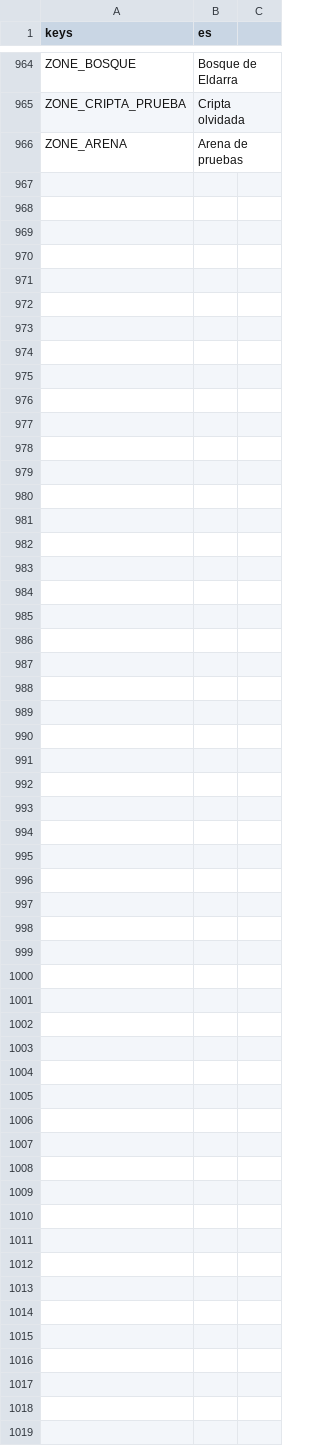
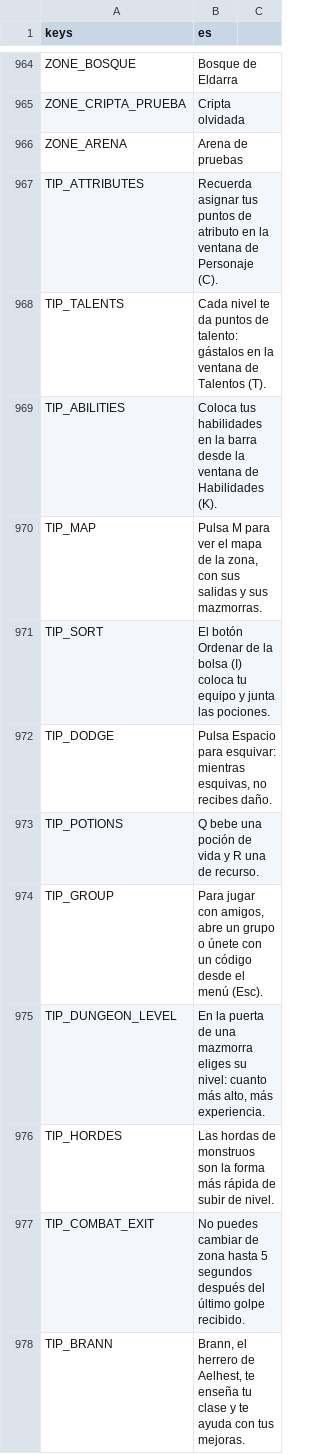
Before and after one commit to CabadaAndres11/thalandor-online-3d, a CSV file: data/texts/textos.csv, drawn as a sheet; only a part is shown, gaps mark what is left out; the diff names each change by its address in the sheet, - before the commit and + after, or states it on an @@ line.

```diff
--- a/data/texts/textos.csv
+++ b/data/texts/textos.csv
+row 967: TIP_ATTRIBUTES | Recuerda asignar tus puntos de atributo en la ventana de Personaje (C).
+row 968: TIP_TALENTS | Cada nivel te da puntos de talento: gástalos en la ventana de Talentos (T).
+row 969: TIP_ABILITIES | Coloca tus habilidades en la barra desde la ventana de Habilidades (K).
+row 970: TIP_MAP | Pulsa M para ver el mapa de la zona, con sus salidas y sus mazmorras.
+row 971: TIP_SORT | El botón Ordenar de la bolsa (I) coloca tu equipo y junta las pociones.
+row 972: TIP_DODGE | Pulsa Espacio para esquivar: mientras esquivas, no recibes daño.
+row 973: TIP_POTIONS | Q bebe una poción de vida y R una de recurso.
+row 974: TIP_GROUP | Para jugar con amigos, abre un grupo o únete con un código desde el menú (Esc).
+row 975: TIP_DUNGEON_LEVEL | En la puerta de una mazmorra eliges su nivel: cuanto más alto, más experiencia.
+row 976: TIP_HORDES | Las hordas de monstruos son la forma más rápida de subir de nivel.
+row 977: TIP_COMBAT_EXIT | No puedes cambiar de zona hasta 5 segundos después del último golpe recibido.
+row 978: TIP_BRANN | Brann, el herrero de Aelhest, te enseña tu clase y te ayuda con tus mejoras.
```
Also changed, not shown: 35 other files.
